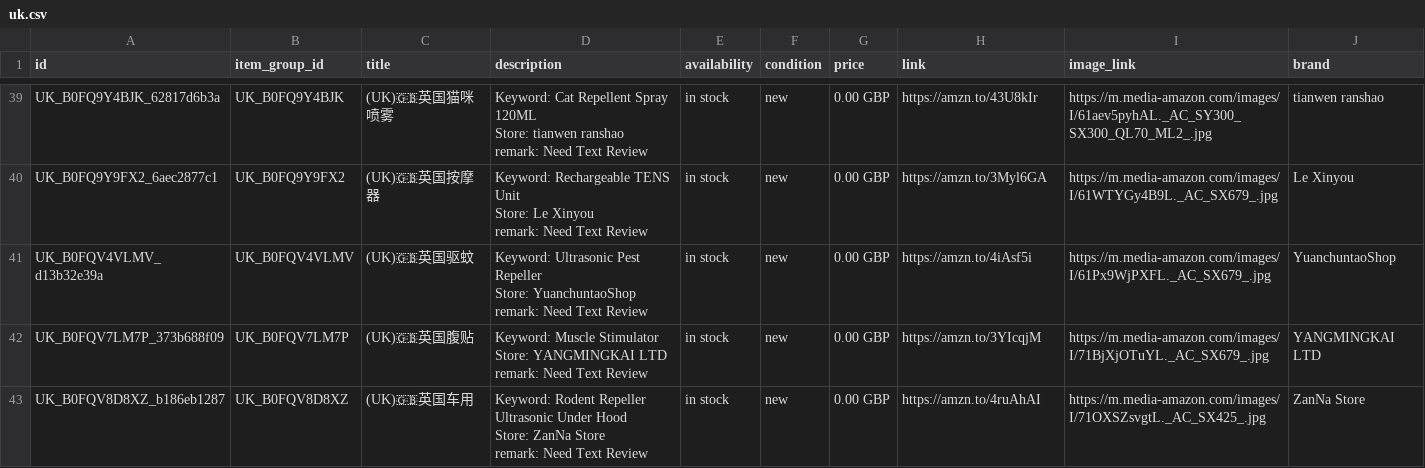
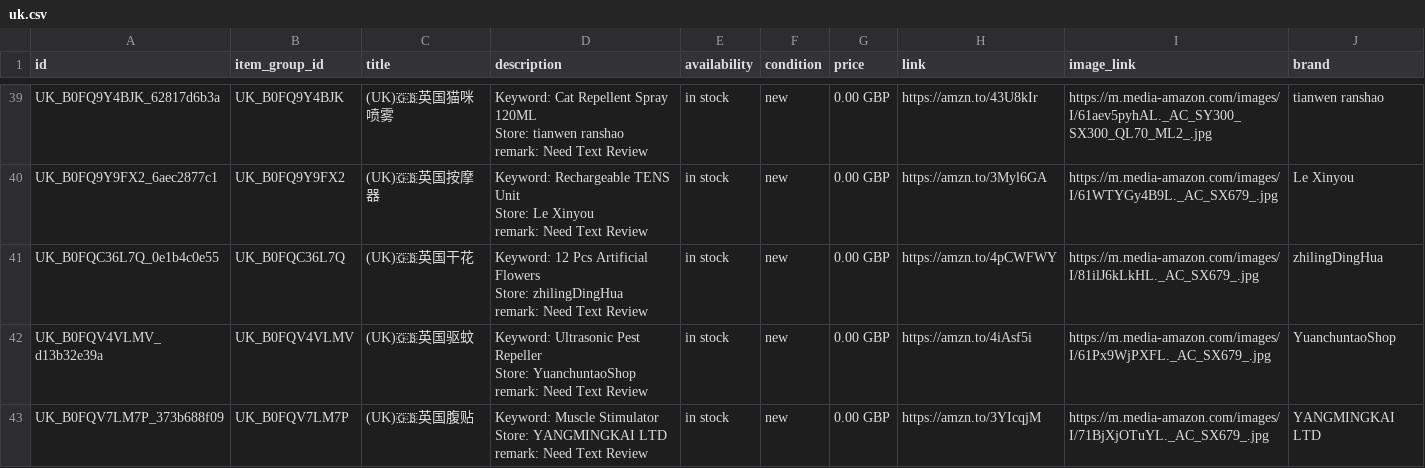
Before and after one commit to dalemy-1/wa-catalog-feed, a CSV file: docs/uk.csv, drawn as a sheet; only a part is shown, gaps mark what is left out; the shorter side is filled out with more unchanged rows; ↵ is a line break in a cell; the diff names each change by its address in the sheet, - before the commit and + after, or states it on an @@ line.

```diff
--- a/docs/uk.csv
+++ b/docs/uk.csv
+row 41: UK_B0FQC36L7Q_0e1b4c0e55 | UK_B0FQC36L7Q | (UK)🇬🇧英国干花 | Keyword: 12 Pcs Artificial Flowers ↵ Store: zhilingDingHua ↵ remark: Need Text Review | in stock | new | 0.00 GBP | https://amzn.to/4pCWFWY | https://m.media-amazon.com/images/I/81ilJ6kLkHL._AC_SX679_.jpg | zhilingDingHua
```
Also changed, not shown: docs/meta_all.csv, docs/us.csv.
